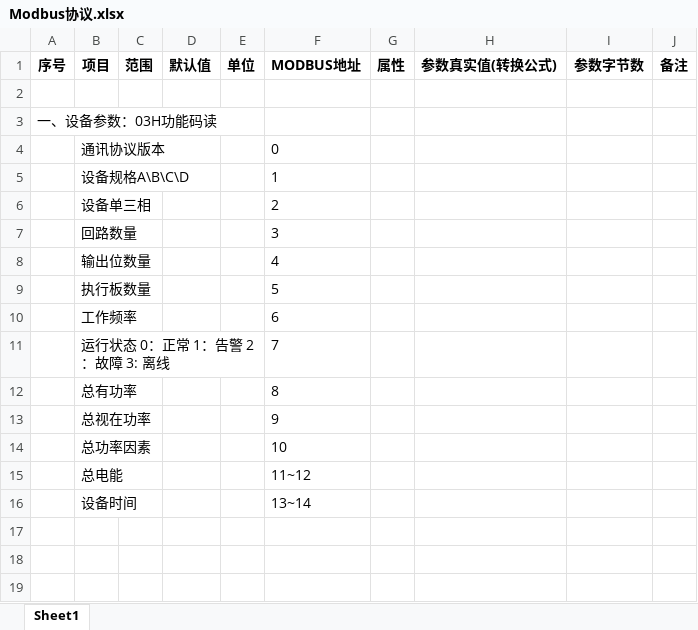
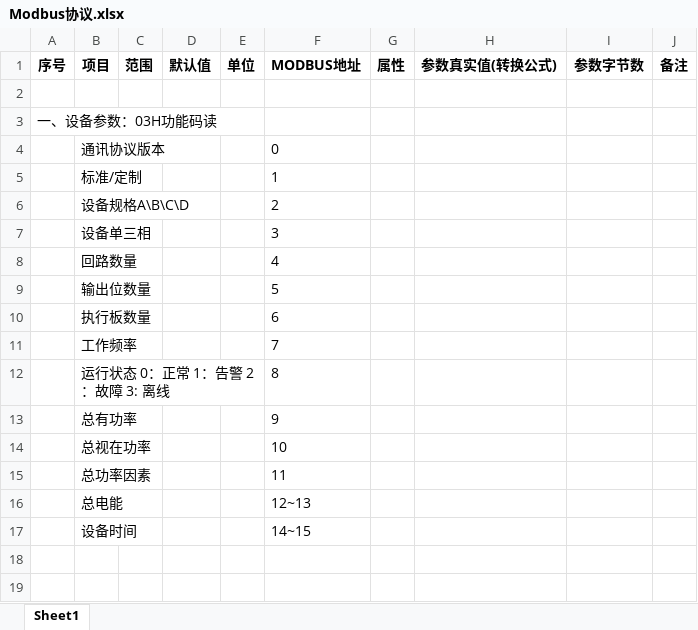
Before and after one commit to ChinaClever/MPro-App, an Excel workbook: doc/协议/Modbus协议.xlsx, sheet Sheet1, drawn as a sheet; only a part is shown; the shorter side is filled out with more unchanged rows; values as stored, in another font and other column widths than the file's, no borders; addresses are those after the commit; the diff names each change by its address in the sheet, - before the commit and + after, or states it on an @@ line.

```diff
--- a/doc/协议/Modbus协议.xlsx (sheet Sheet1)
+++ b/doc/协议/Modbus协议.xlsx (sheet Sheet1)
-B5 (项目): 设备规格A\B\C\D
+B5 (项目): 标准/定制
-B6 (项目): 设备单三相
+B6 (项目): 设备规格A\B\C\D
-B7 (项目): 回路数量
+B7 (项目): 设备单三相
-B8 (项目): 输出位数量
+B8 (项目): 回路数量
-B9 (项目): 执行板数量
+B9 (项目): 输出位数量
-B10 (项目): 工作频率
+B10 (项目): 执行板数量
-B11 (项目): 运行状态 0：正常 1：告警 2：故障 3: 离线
+B11 (项目): 工作频率
-B12 (项目): 总有功率
+B12 (项目): 运行状态 0：正常 1：告警 2：故障 3: 离线
-B13 (项目): 总视在功率
+B13 (项目): 总有功率
-B14 (项目): 总功率因素
+B14 (项目): 总视在功率
+row 15:  | 总功率因素 |  |  |  | 11
-F16 (MODBUS地址): 11~12
+F16 (MODBUS地址): 12~13
-F17 (MODBUS地址): 13~14
+F17 (MODBUS地址): 14~15
```
Also changed, not shown: doc/协议/前后端通讯协议_v0.2.xlsx, 3 other files.
